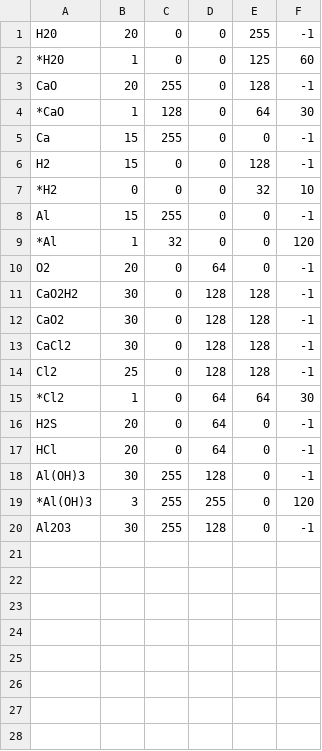
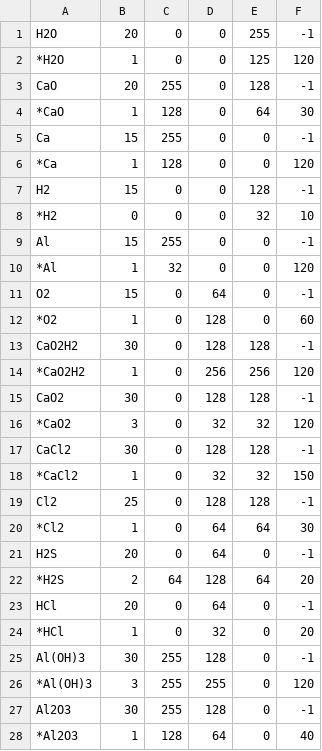
Before and after one commit to alec-chicherini/proto1, a CSV file: mols.csv, drawn as a sheet; only a part is shown; the diff covers the shown part only.

```diff
--- a/mols.csv
+++ b/mols.csv
@@ -1,3 +1,3 @@
-H20,20,0,0,255,-1
-*H20,1,0,0,125,60
+H2O,20,0,0,255,-1
+*H2O,1,0,0,125,120
 CaO,20,255,0,128,-1
@@ -5,2 +5,3 @@ CaO,20,255,0,128,-1
 Ca,15,255,0,0,-1
+*Ca,1,128,0,0,120
 H2,15,0,0,128,-1
@@ -9,6 +10,10 @@ Al,15,255,0,0,-1
 *Al,1,32,0,0,120
-O2,20,0,64,0,-1
+O2,15,0,64,0,-1
+*O2,1,0,128,0,60
 CaO2H2,30,0,128,128,-1
+*CaO2H2,1,0,256,256,120
 CaO2,30,0,128,128,-1
+*CaO2,3,0,32,32,120
 CaCl2,30,0,128,128,-1
+*CaCl2,1,0,32,32,150
 Cl2,25,0,128,128,-1
@@ -16,3 +21,5 @@ Cl2,25,0,128,128,-1
 H2S,20,0,64,0,-1
+*H2S,2,64,128,64,20
 HCl,20,0,64,0,-1
+*HCl,1,0,32,0,20
 Al(OH)3,30,255,128,0,-1
@@ -20 +27,2 @@ Al(OH)3,30,255,128,0,-1
 Al2O3,30,255,128,0,-1
+*Al2O3,1,128,64,0,40
```
Also changed, not shown: 17 added rows elsewhere in this file, 20 other files.
